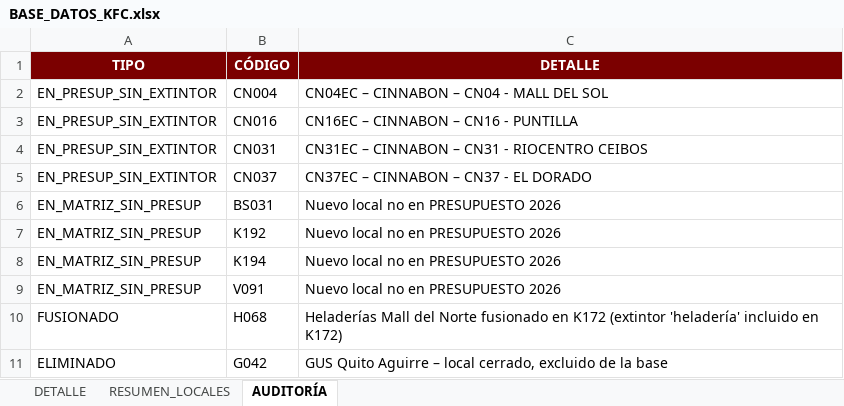
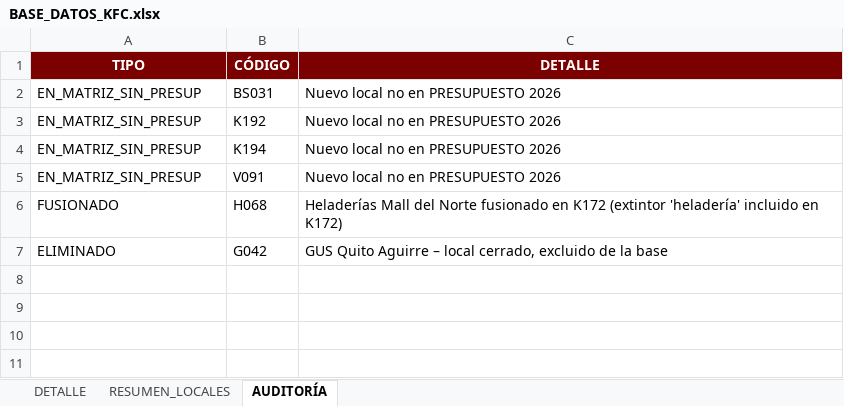
Before and after one commit to alejosl0801/previfuego-facturacion, an Excel workbook: BASE_DATOS_KFC.xlsx, sheet AUDITORÍA, drawn as a sheet; values as stored, in another font and other column widths than the file's, no borders; the diff names each change by its address in the sheet, - before the commit and + after, or states it on an @@ line.

```diff
--- a/BASE_DATOS_KFC.xlsx (sheet AUDITORÍA)
+++ b/BASE_DATOS_KFC.xlsx (sheet AUDITORÍA)
-row 2: EN_PRESUP_SIN_EXTINTOR | CN004 | CN04EC – CINNABON – CN04 - MALL DEL SOL
-row 3: EN_PRESUP_SIN_EXTINTOR | CN016 | CN16EC – CINNABON – CN16 - PUNTILLA
-row 4: EN_PRESUP_SIN_EXTINTOR | CN031 | CN31EC – CINNABON – CN31 - RIOCENTRO CEIBOS
-row 5: EN_PRESUP_SIN_EXTINTOR | CN037 | CN37EC – CINNABON – CN37 - EL DORADO
```
Also changed, not shown: sheet DETALLE, sheet RESUMEN_LOCALES, 2 other files.
